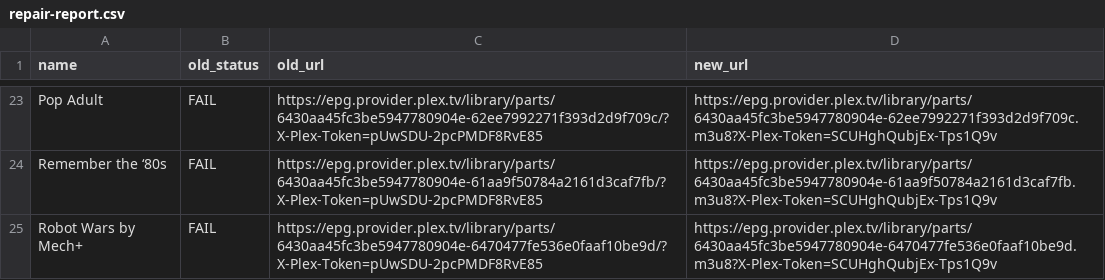
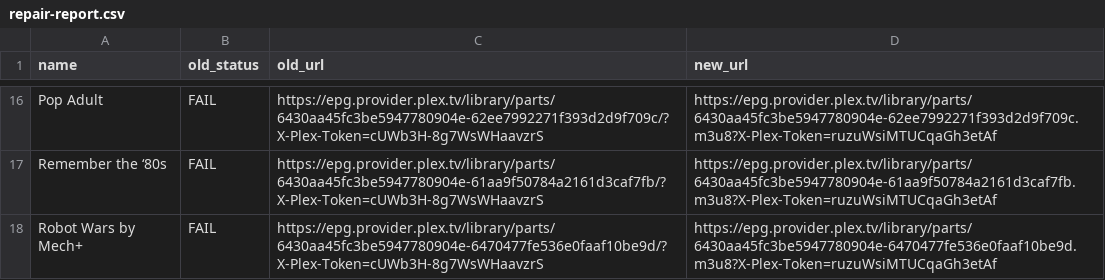
Before and after one commit to juliebgh/playlist-fr, a CSV file: repair-report.csv, drawn as a sheet; only a part is shown, gaps mark what is left out; addresses are those after the commit; the diff covers the shown part only; the diff names each change by its address in the sheet, - before the commit and + after, or states it on an @@ line.

```diff
--- a/repair-report.csv
+++ b/repair-report.csv
-C16 (old_url): https://epg.provider.plex.tv/library/parts/6430aa45fc3be5947780904e-62ee7992271f393d2d9f709c/?X-Plex-Token=pUwSDU-2pcPMDF8RvE85
+C16 (old_url): https://epg.provider.plex.tv/library/parts/6430aa45fc3be5947780904e-62ee7992271f393d2d9f709c/?X-Plex-Token=cUWb3H-8g7WsWHaavzrS
-D16 (new_url): https://epg.provider.plex.tv/library/parts/6430aa45fc3be5947780904e-62ee7992271f393d2d9f709c.m3u8?X-Plex-Token=SCUHghQubjEx-Tps1Q9v
+D16 (new_url): https://epg.provider.plex.tv/library/parts/6430aa45fc3be5947780904e-62ee7992271f393d2d9f709c.m3u8?X-Plex-Token=ruzuWsiMTUCqaGh3etAf
-C17 (old_url): https://epg.provider.plex.tv/library/parts/6430aa45fc3be5947780904e-61aa9f50784a2161d3caf7fb/?X-Plex-Token=pUwSDU-2pcPMDF8RvE85
+C17 (old_url): https://epg.provider.plex.tv/library/parts/6430aa45fc3be5947780904e-61aa9f50784a2161d3caf7fb/?X-Plex-Token=cUWb3H-8g7WsWHaavzrS
-D17 (new_url): https://epg.provider.plex.tv/library/parts/6430aa45fc3be5947780904e-61aa9f50784a2161d3caf7fb.m3u8?X-Plex-Token=SCUHghQubjEx-Tps1Q9v
+D17 (new_url): https://epg.provider.plex.tv/library/parts/6430aa45fc3be5947780904e-61aa9f50784a2161d3caf7fb.m3u8?X-Plex-Token=ruzuWsiMTUCqaGh3etAf
-C18 (old_url): https://epg.provider.plex.tv/library/parts/6430aa45fc3be5947780904e-6470477fe536e0faaf10be9d/?X-Plex-Token=pUwSDU-2pcPMDF8RvE85
+C18 (old_url): https://epg.provider.plex.tv/library/parts/6430aa45fc3be5947780904e-6470477fe536e0faaf10be9d/?X-Plex-Token=cUWb3H-8g7WsWHaavzrS
-D18 (new_url): https://epg.provider.plex.tv/library/parts/6430aa45fc3be5947780904e-6470477fe536e0faaf10be9d.m3u8?X-Plex-Token=SCUHghQubjEx-Tps1Q9v
+D18 (new_url): https://epg.provider.plex.tv/library/parts/6430aa45fc3be5947780904e-6470477fe536e0faaf10be9d.m3u8?X-Plex-Token=ruzuWsiMTUCqaGh3etAf
```
Also changed, not shown: 2 added rows, 9 removed rows and 21 edited cells elsewhere in this file, 1 other file.
